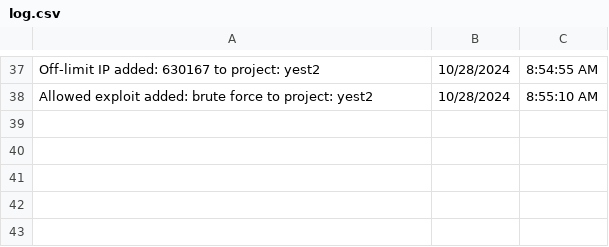
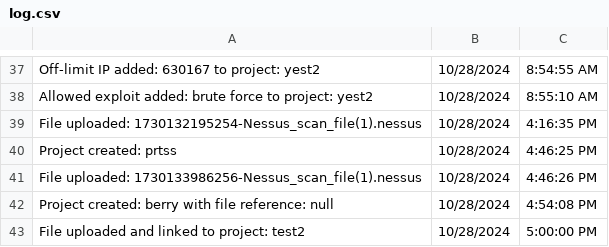
Before and after one commit to robertosalinaas/CS4311_INFILTR8_11FinalFrontier_Fall2024, a CSV file: backend/logsFolder/log.csv, drawn as a sheet; only a part is shown, gaps mark what is left out.

Commit message:
trying to get exploit from nessus

```diff
--- a/backend/logsFolder/log.csv
+++ b/backend/logsFolder/log.csv
@@ -38 +38,6 @@
 "Allowed exploit added: brute force to project: yest2", "10/28/2024", "8:55:10 AM"
+"File uploaded: 1730132195254-Nessus_scan_file(1).nessus", "10/28/2024", "4:16:35 PM"
+"Project created: prtss", "10/28/2024", "4:46:25 PM"
+"File uploaded: 1730133986256-Nessus_scan_file(1).nessus", "10/28/2024", "4:46:26 PM"
+"Project created: berry with file reference: null", "10/28/2024", "4:54:08 PM"
+"File uploaded and linked to project: test2", "10/28/2024", "5:00:00 PM"
```
Also changed, not shown: backend/Process_5/data_with_exploits.csv, backend/Process_5/port_0_entries.csv, 9 other files.
